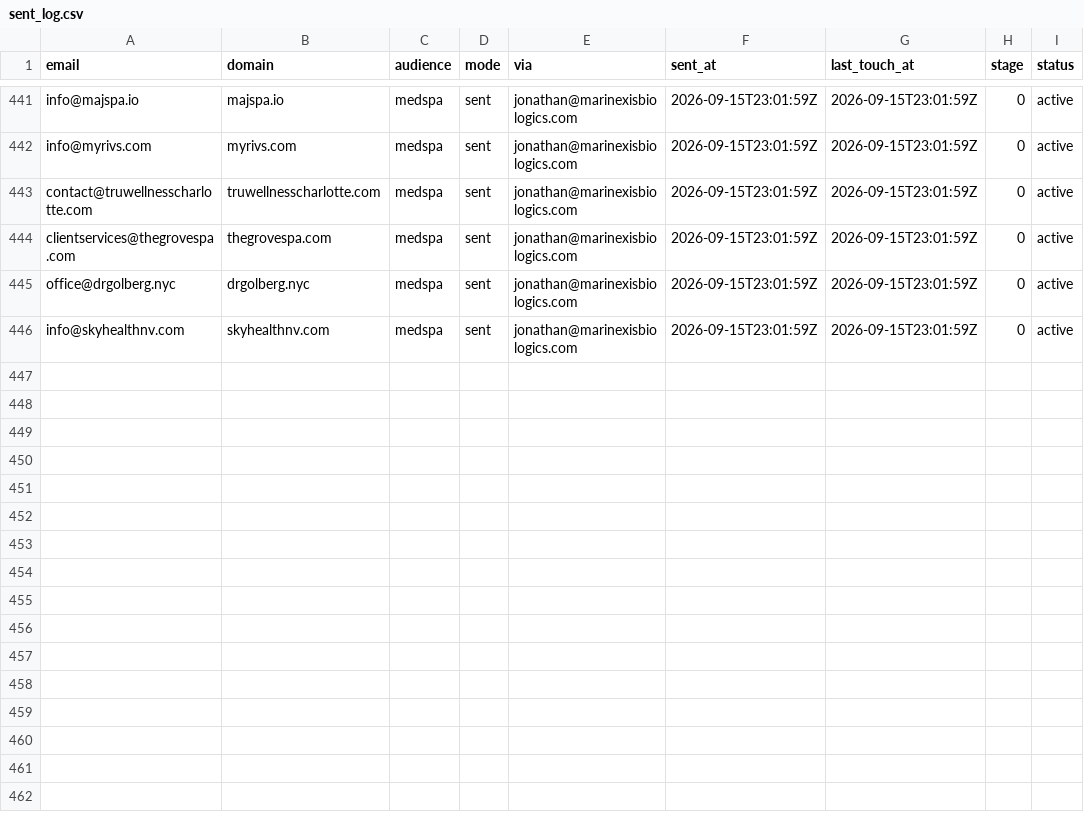
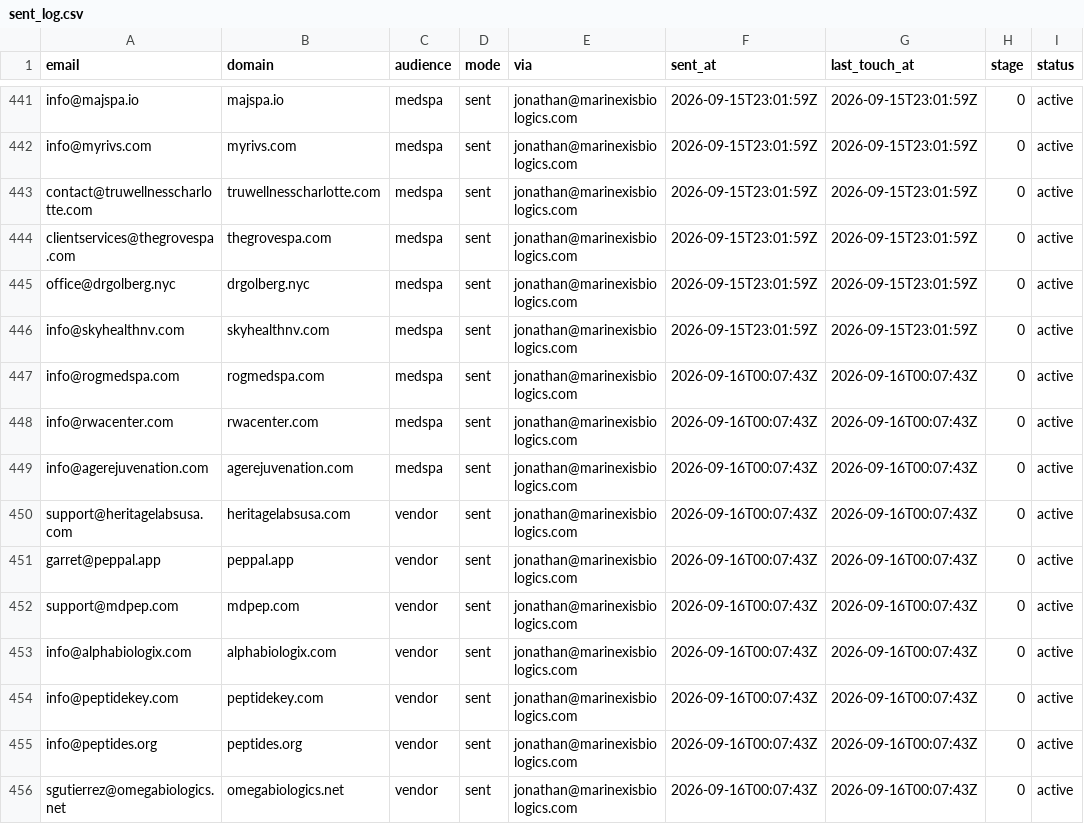
Before and after one commit to cfnoperations1-cell/g, a CSV file: outreach/sent_log.csv, drawn as a sheet; only a part is shown, gaps mark what is left out.

```diff
--- a/outreach/sent_log.csv
+++ b/outreach/sent_log.csv
@@ -446 +446,11 @@ office@drgolberg.nyc,drgolberg.nyc,medspa,sent,jonathan@marinexisbiologics.com,2
 info@skyhealthnv.com,skyhealthnv.com,medspa,sent,jonathan@marinexisbiologics.com,2026-09-15T23:01:59Z,2026-09-15T23:01:59Z,0,active
+info@rogmedspa.com,rogmedspa.com,medspa,sent,jonathan@marinexisbiologics.com,2026-09-16T00:07:43Z,2026-09-16T00:07:43Z,0,active
+info@rwacenter.com,rwacenter.com,medspa,sent,jonathan@marinexisbiologics.com,2026-09-16T00:07:43Z,2026-09-16T00:07:43Z,0,active
+info@agerejuvenation.com,agerejuvenation.com,medspa,sent,jonathan@marinexisbiologics.com,2026-09-16T00:07:43Z,2026-09-16T00:07:43Z,0,active
+support@heritagelabsusa.com,heritagelabsusa.com,vendor,sent,jonathan@marinexisbiologics.com,2026-09-16T00:07:43Z,2026-09-16T00:07:43Z,0,active
+garret@peppal.app,peppal.app,vendor,sent,jonathan@marinexisbiologics.com,2026-09-16T00:07:43Z,2026-09-16T00:07:43Z,0,active
+support@mdpep.com,mdpep.com,vendor,sent,jonathan@marinexisbiologics.com,2026-09-16T00:07:43Z,2026-09-16T00:07:43Z,0,active
+info@alphabiologix.com,alphabiologix.com,vendor,sent,jonathan@marinexisbiologics.com,2026-09-16T00:07:43Z,2026-09-16T00:07:43Z,0,active
+info@peptidekey.com,peptidekey.com,vendor,sent,jonathan@marinexisbiologics.com,2026-09-16T00:07:43Z,2026-09-16T00:07:43Z,0,active
+info@peptides.org,peptides.org,vendor,sent,jonathan@marinexisbiologics.com,2026-09-16T00:07:43Z,2026-09-16T00:07:43Z,0,active
+sgutierrez@omegabiologics.net,omegabiologics.net,vendor,sent,jonathan@marinexisbiologics.com,2026-09-16T00:07:43Z,2026-09-16T00:07:43Z,0,active
```
Also changed, not shown: outreach/contacted.csv, outreach/not_yet_emailed.csv, 1 other file.
